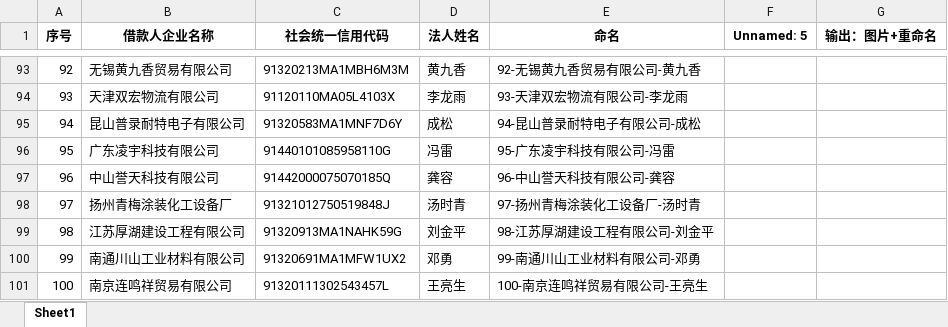
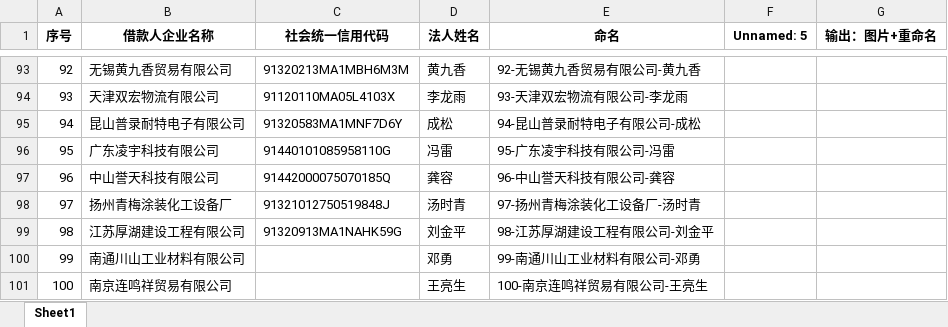
Before and after one commit to haiqingchq/ty_qcc_crawl, an Excel workbook: data/data.xlsx, sheet Sheet1, drawn as a sheet; only a part is shown, gaps mark what is left out; values as stored, in another font and other column widths than the file's, no borders; the diff names each change by its address in the sheet, - before the commit and + after, or states it on an @@ line.

```diff
--- a/data/data.xlsx (sheet Sheet1)
+++ b/data/data.xlsx (sheet Sheet1)
-C100 (社会统一信用代码): 91320691MA1MFW1UX2
+C100 (社会统一信用代码): (empty)
-C101 (社会统一信用代码): 91320111302543457L
+C101 (社会统一信用代码): (empty)
```
Also changed, not shown: 1 other file.
